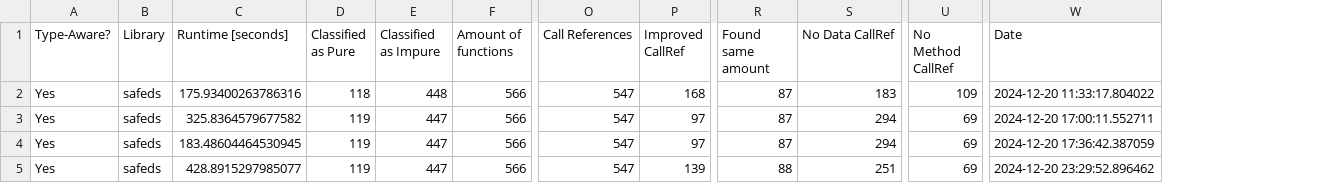
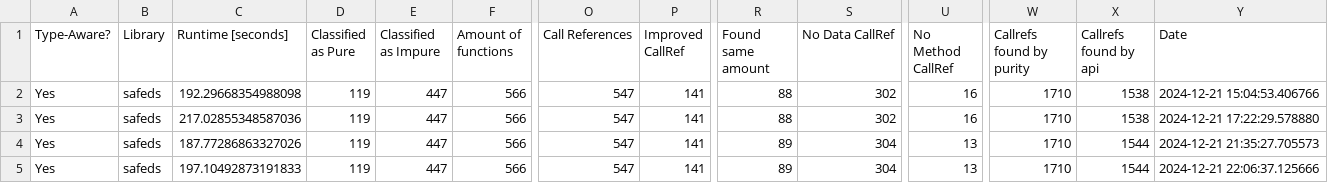
Before and after one commit to Safe-DS/Stub-Generator, a CSV file: purity_evaluation.csv, drawn as a sheet; only a part is shown, gaps mark what is left out; addresses are those after the commit; the diff names each change by its address in the sheet, - before the commit and + after, or states it on an @@ line.

```diff
--- a/purity_evaluation.csv
+++ b/purity_evaluation.csv
+column W (Callrefs found by purity), rows 2-5: all 1710
+column X (Callrefs found by api), rows 2-5: 1538 | 1538 | 1544 | 1544
-C2 (Runtime [seconds]): 175.93400263786316
+C2 (Runtime [seconds]): 192.29668354988098
-D2 (Classified as Pure): 118
+D2 (Classified as Pure): 119
-E2 (Classified as Impure): 448
+E2 (Classified as Impure): 447
-P2 (Improved CallRef): 168
+P2 (Improved CallRef): 141
-R2:R3 (Found same amount): 87
+R2:R3 (Found same amount): 88
-S2 (No Data CallRef): 183
+S2 (No Data CallRef): 302
-U2 (No Method CallRef): 109
+U2 (No Method CallRef): 16
-Y2 (Date): 2024-12-20 11:33:17.804022
+Y2 (Date): 2024-12-21 15:04:53.406766
-C3 (Runtime [seconds]): 325.8364579677582
+C3 (Runtime [seconds]): 217.02855348587036
-P3:P4 (Improved CallRef): 97
+P3:P4 (Improved CallRef): 141
-S3 (No Data CallRef): 294
+S3 (No Data CallRef): 302
-U3 (No Method CallRef): 69
+U3 (No Method CallRef): 16
-Y3 (Date): 2024-12-20 17:00:11.552711
+Y3 (Date): 2024-12-21 17:22:29.578880
-C4 (Runtime [seconds]): 183.48604464530945
+C4 (Runtime [seconds]): 187.77286863327026
-R4 (Found same amount): 87
+R4 (Found same amount): 89
-S4 (No Data CallRef): 294
+S4 (No Data CallRef): 304
-U4:U5 (No Method CallRef): 69
+U4:U5 (No Method CallRef): 13
-Y4 (Date): 2024-12-20 17:36:42.387059
+Y4 (Date): 2024-12-21 21:35:27.705573
-C5 (Runtime [seconds]): 428.8915297985077
+C5 (Runtime [seconds]): 197.10492873191833
-P5 (Improved CallRef): 139
+P5 (Improved CallRef): 141
-R5 (Found same amount): 88
+R5 (Found same amount): 89
-S5 (No Data CallRef): 251
+S5 (No Data CallRef): 304
-Y5 (Date): 2024-12-20 23:29:52.896462
+Y5 (Date): 2024-12-21 22:06:37.125666
```
Also changed, not shown: 6 other files.
